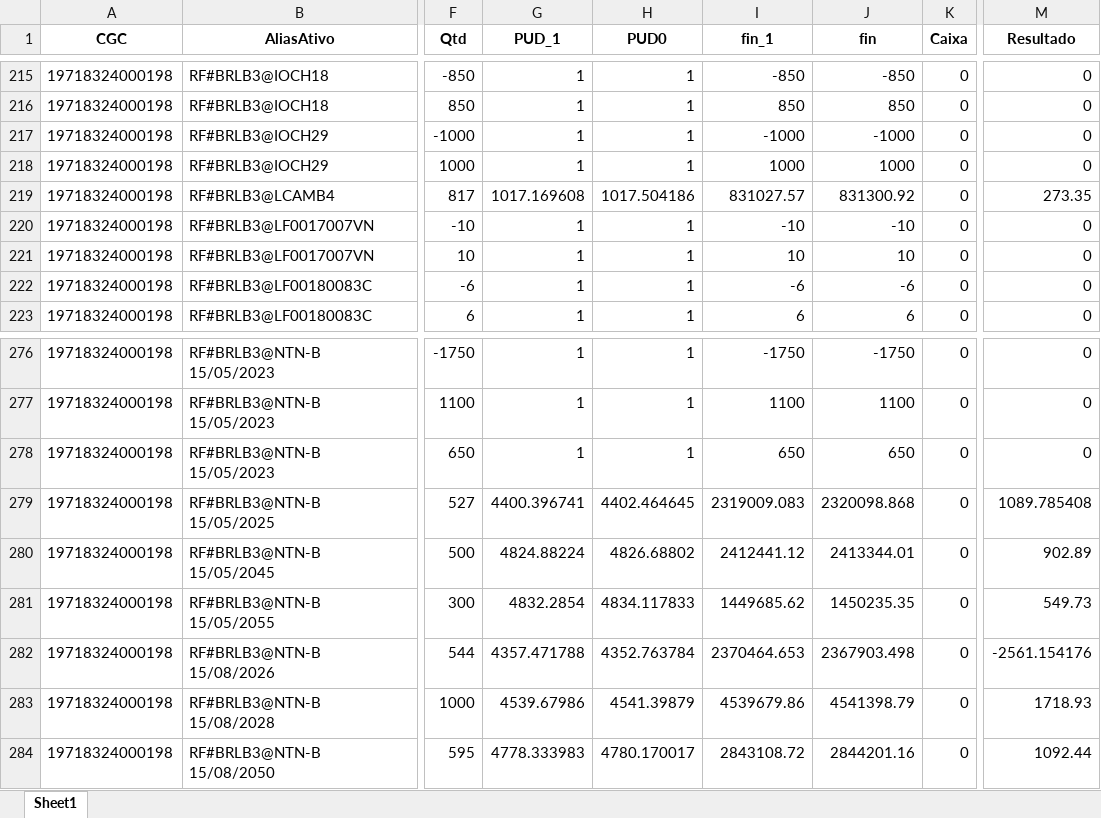
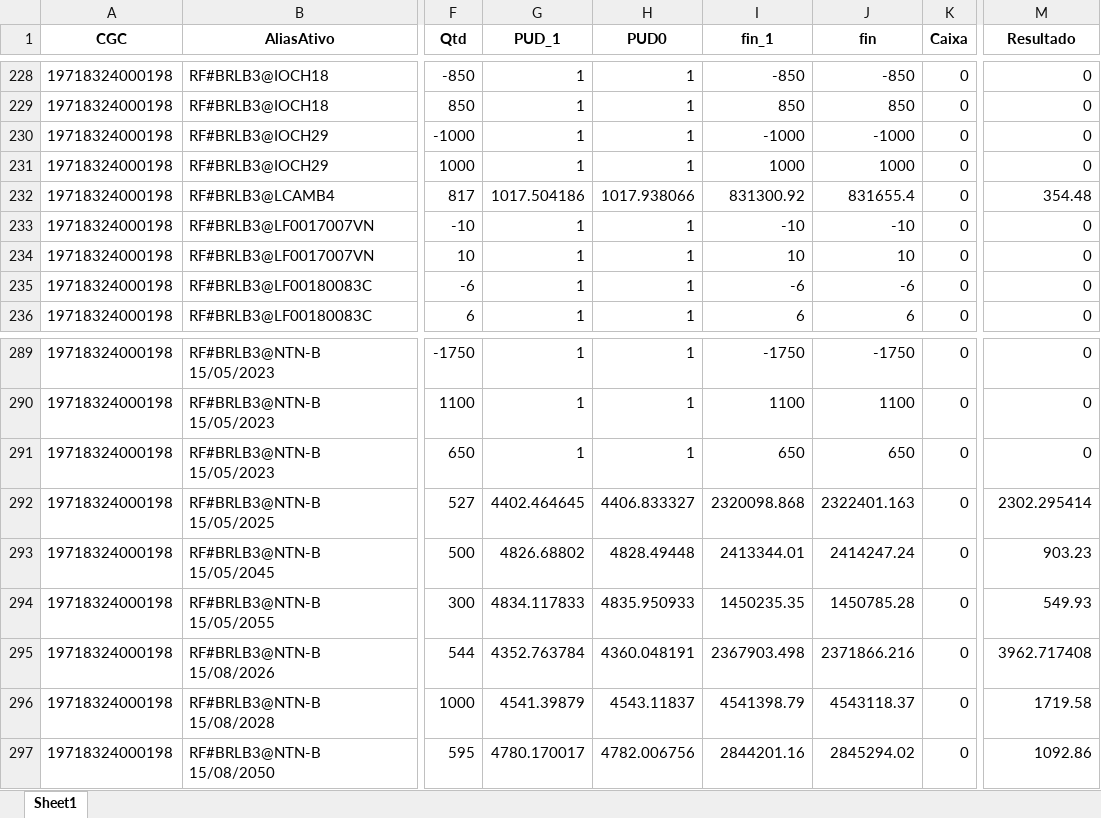
Before and after one commit to luizmoza/MaiApp, an Excel workbook: Current_PreGerencial_manhaD_2.xlsx, sheet Sheet1, drawn as a sheet; only a part is shown, gaps mark what is left out; values as stored, in another font and other column widths than the file's, no borders; addresses are those after the commit; the diff covers the shown part only; the diff names each change by its address in the sheet, - before the commit and + after, or states it on an @@ line.

```diff
--- a/Current_PreGerencial_manhaD_2.xlsx (sheet Sheet1)
+++ b/Current_PreGerencial_manhaD_2.xlsx (sheet Sheet1)
-G232 (PUD_1): 1017.169608
+G232 (PUD_1): 1017.504186
-H232 (PUD0): 1017.504186
+H232 (PUD0): 1017.938066
-I232 (fin_1): 831027.57
+I232 (fin_1): 831300.92
-J232 (fin): 831300.92
+J232 (fin): 831655.4
-M232 (Resultado): 273.35
+M232 (Resultado): 354.48
-G292 (PUD_1): 4400.396741
+G292 (PUD_1): 4402.464645
-H292 (PUD0): 4402.464645
+H292 (PUD0): 4406.833327
-I292 (fin_1): 2319009.083
+I292 (fin_1): 2320098.868
-J292 (fin): 2320098.868
+J292 (fin): 2322401.163
-M292 (Resultado): 1089.785408
+M292 (Resultado): 2302.295414
-G293 (PUD_1): 4824.88224
+G293 (PUD_1): 4826.68802
-H293 (PUD0): 4826.68802
+H293 (PUD0): 4828.49448
-I293 (fin_1): 2412441.12
+I293 (fin_1): 2413344.01
-J293 (fin): 2413344.01
+J293 (fin): 2414247.24
-M293 (Resultado): 902.89
+M293 (Resultado): 903.23
-G294 (PUD_1): 4832.2854
+G294 (PUD_1): 4834.117833
-H294 (PUD0): 4834.117833
+H294 (PUD0): 4835.950933
-I294 (fin_1): 1449685.62
+I294 (fin_1): 1450235.35
-J294 (fin): 1450235.35
+J294 (fin): 1450785.28
-M294 (Resultado): 549.73
+M294 (Resultado): 549.93
-G295 (PUD_1): 4357.471788
+G295 (PUD_1): 4352.763784
-H295 (PUD0): 4352.763784
+H295 (PUD0): 4360.048191
-I295 (fin_1): 2370464.653
+I295 (fin_1): 2367903.498
-J295 (fin): 2367903.498
+J295 (fin): 2371866.216
-M295 (Resultado): -2561.154176
+M295 (Resultado): 3962.717408
-G296 (PUD_1): 4539.67986
+G296 (PUD_1): 4541.39879
-H296 (PUD0): 4541.39879
+H296 (PUD0): 4543.11837
-I296 (fin_1): 4539679.86
+I296 (fin_1): 4541398.79
-J296 (fin): 4541398.79
+J296 (fin): 4543118.37
-M296 (Resultado): 1718.93
+M296 (Resultado): 1719.58
-G297 (PUD_1): 4778.333983
+G297 (PUD_1): 4780.170017
-H297 (PUD0): 4780.170017
+H297 (PUD0): 4782.006756
-I297 (fin_1): 2843108.72
+I297 (fin_1): 2844201.16
-J297 (fin): 2844201.16
+J297 (fin): 2845294.02
-M297 (Resultado): 1092.44
+M297 (Resultado): 1092.86
```
Also changed, not shown: 58 added rows, 13 removed rows and 871 edited cells elsewhere in this sheet, Current_PreGerencial.xlsx, 4 other files.
